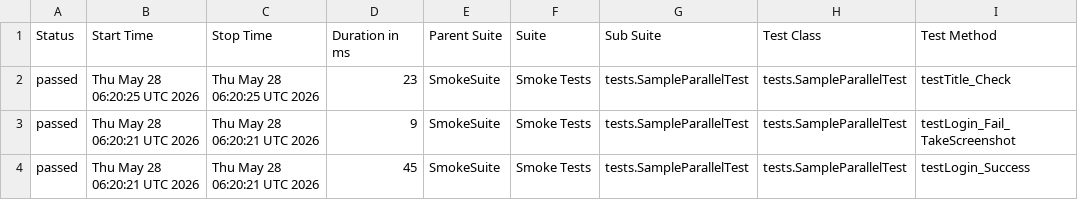
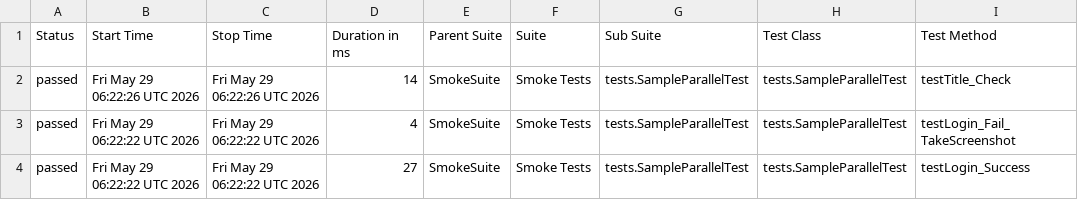
Before and after one commit to phuonghoang123456/lab11THEEND, a CSV file: data/suites.csv, drawn as a sheet; only a part is shown; the diff names each change by its address in the sheet, - before the commit and + after, or states it on an @@ line.

```diff
--- a/data/suites.csv
+++ b/data/suites.csv
-B2 (Start Time): Thu May 28 06:20:25 UTC 2026
+B2 (Start Time): Fri May 29 06:22:26 UTC 2026
-C2 (Stop Time): Thu May 28 06:20:25 UTC 2026
+C2 (Stop Time): Fri May 29 06:22:26 UTC 2026
-D2 (Duration in ms): 23
+D2 (Duration in ms): 14
-B3:B4 (Start Time): Thu May 28 06:20:21 UTC 2026
+B3:B4 (Start Time): Fri May 29 06:22:22 UTC 2026
-C3:C4 (Stop Time): Thu May 28 06:20:21 UTC 2026
+C3:C4 (Stop Time): Fri May 29 06:22:22 UTC 2026
-D3 (Duration in ms): 9
+D3 (Duration in ms): 4
-D4 (Duration in ms): 45
+D4 (Duration in ms): 27
```
Also changed, not shown: 33 other files.
